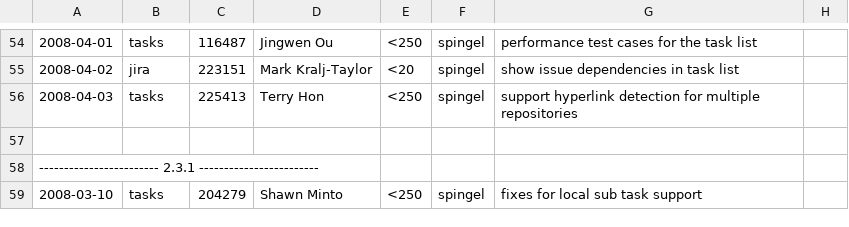
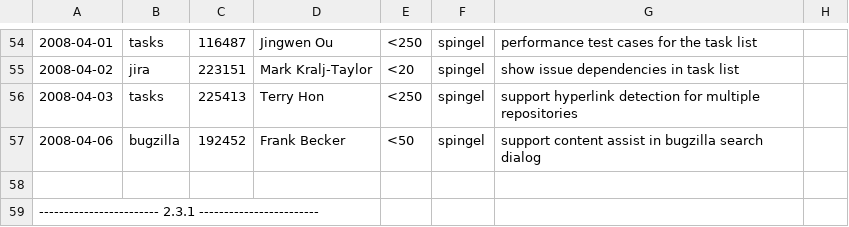
Before and after one commit to eclipse-mylyn/mylyn-website, a CSV file: doc/mylyn-iplog.csv, drawn as a sheet; only a part is shown, gaps mark what is left out; the shorter side is filled out with more unchanged rows; the diff names each change by its address in the sheet, - before the commit and + after, or states it on an @@ line.

Commit message:
ASSIGNED - bug 192452: [patch] add content assist to bugzilla search/query dialog https://bugs.eclipse.org/bugs/show_bug.cgi?id=192452

```diff
--- a/doc/mylyn-iplog.csv
+++ b/doc/mylyn-iplog.csv
+row 57: 2008-04-06 | bugzilla | 192452 | Frank Becker | <50 | spingel | support content assist in bugzilla search dialog
```
